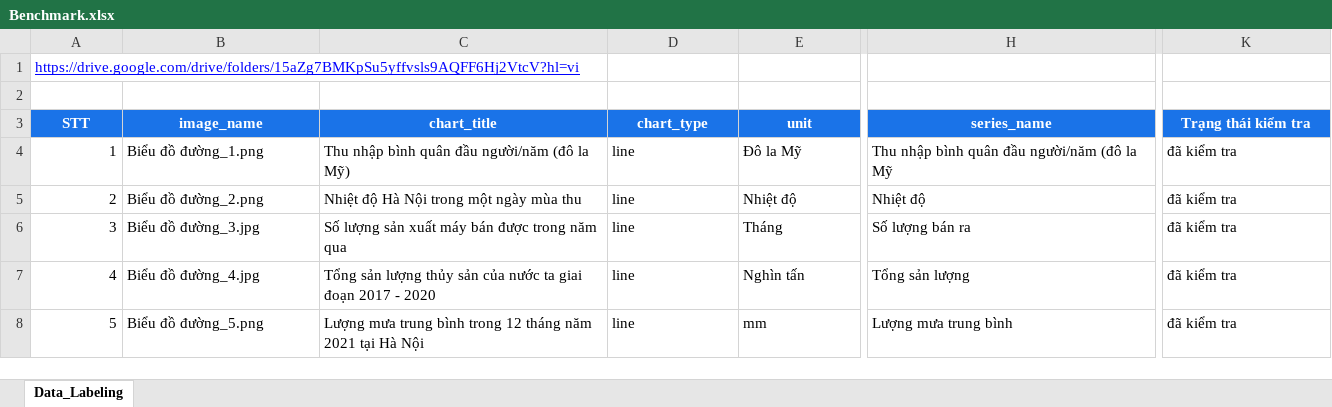
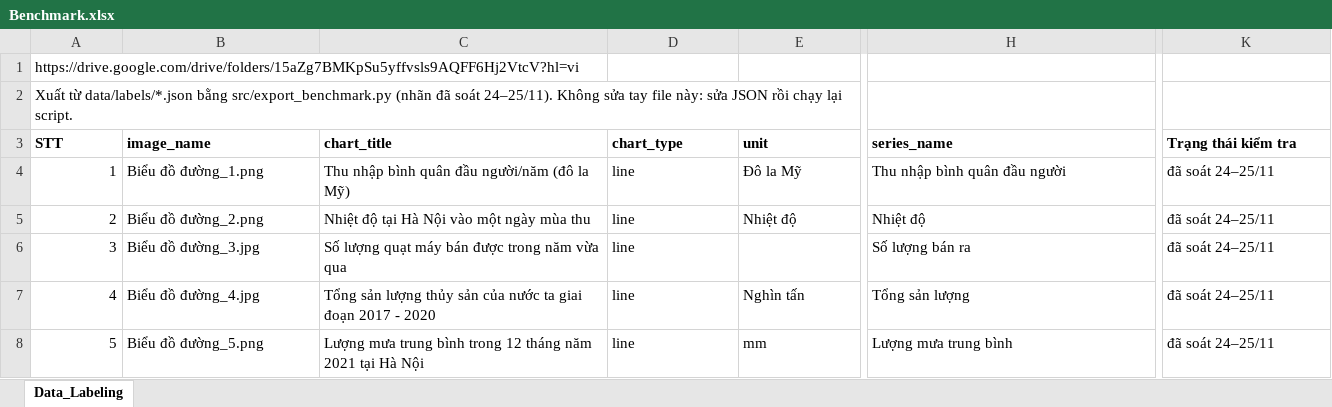
Before and after one commit to dangthihoangnganit6/V-ChartText, an Excel workbook: docs/Benchmark.xlsx, sheet Data_Labeling, drawn as a sheet; only a part is shown, gaps mark what is left out; values as stored, in another font and other column widths than the file's, no borders; charts and pictures not drawn; the diff covers the shown part only; the diff names each change by its address in the sheet, - before the commit and + after, or states it on an @@ line.

```diff
--- a/docs/Benchmark.xlsx (sheet Data_Labeling)
+++ b/docs/Benchmark.xlsx (sheet Data_Labeling)
@@ A1 underline: on → off, text colour: #0000FF → black @@
@@ column A (STT) renumbered between rows 2 and 158 @@
@@ A3:K3 fill: #1A73E8 → none, text colour: #FFFFFF → black, alignment: center → left @@
-H4 (series_name): Thu nhập bình quân đầu người/năm (đô la Mỹ
+H4 (series_name): Thu nhập bình quân đầu người
-K4:K8 (Trạng thái kiểm tra): đã kiểm tra
+K4:K8 (Trạng thái kiểm tra): đã soát 24–25/11
-C5 (chart_title): Nhiệt độ Hà Nội trong một ngày mùa thu
+C5 (chart_title): Nhiệt độ tại Hà Nội vào một ngày mùa thu
-C6 (chart_title): Số lượng sản xuất máy bán được trong năm qua
+C6 (chart_title): Số lượng quạt máy bán được trong năm vừa qua
-E6 (unit): Tháng
+E6 (unit): (empty)
```
Also changed, not shown: 48 added rows, 62 removed rows, 401 edited cells and cell formats elsewhere in this sheet, charts or pictures, 2 other files.
